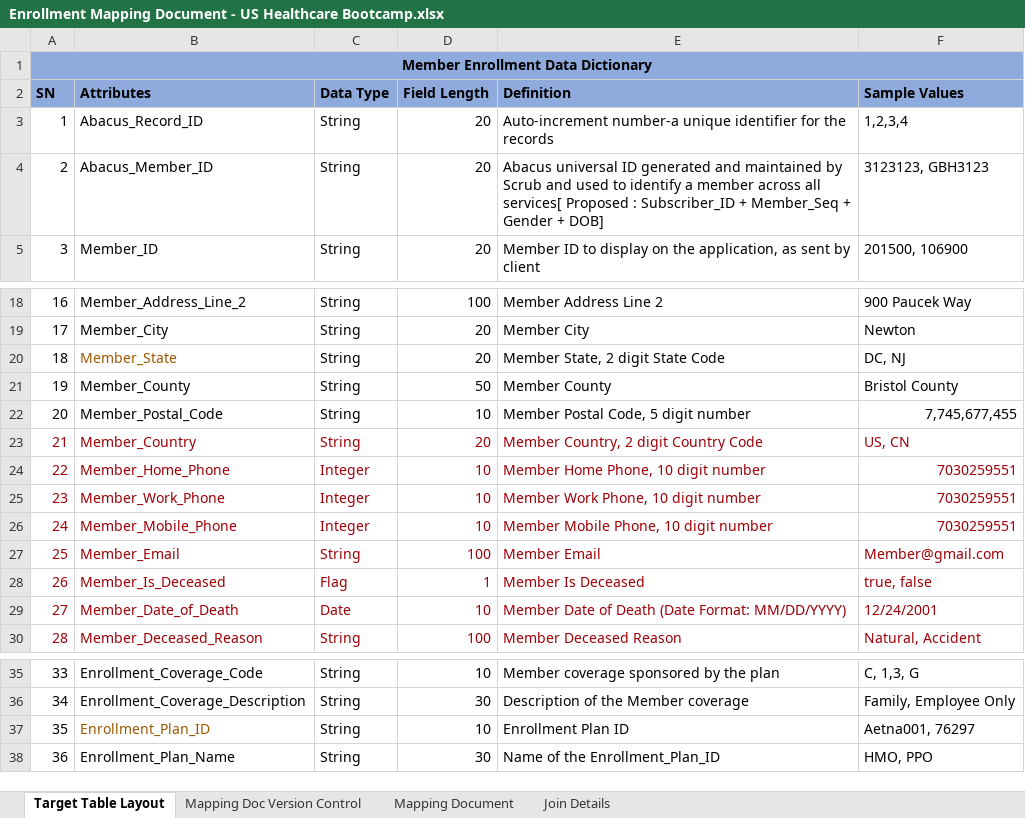
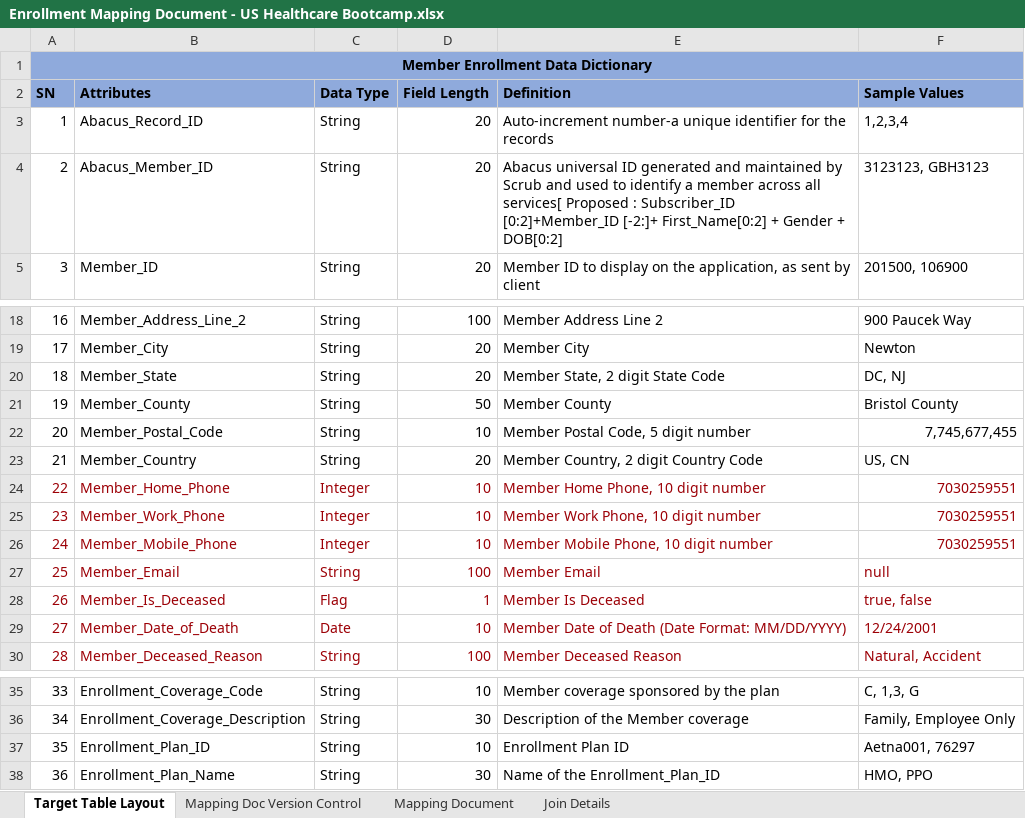
Before and after one commit to cezanekarki/Bootcamp-Tasks, an Excel workbook: Projects/US Healthcare/Enrollment Mapping Document - US Healthcare Bootcamp.xlsx, sheet Target Table Layout, drawn as a sheet; only a part is shown, gaps mark what is left out; values as stored, in another font and other column widths than the file's, no borders; conditional formats not drawn; the diff names each change by its address in the sheet, - before the commit and + after, or states it on an @@ line.

```diff
--- a/Projects/US Healthcare/Enrollment Mapping Document - US Healthcare Bootcamp.xlsx (sheet Target Table Layout)
+++ b/Projects/US Healthcare/Enrollment Mapping Document - US Healthcare Bootcamp.xlsx (sheet Target Table Layout)
-E4 (Definition): …: Subscriber_ID + Member_Seq + Gender + DOB]
+E4 (Definition): …: Subscriber_ID [0:2]+Member_ID [-2:]+ First_Name[0:2] + Gender + DOB[0:2]
-B20 text colour: #9C5700
+B20 text colour: black
-A23:F23 text colour: #9C0006
+A23:F23 text colour: black
-F27 (Sample Values): Member@gmail.com
+F27 (Sample Values): null
-B37 text colour: #9C5700
+B37 text colour: black
```
Also changed, not shown: sheet Join Details, sheet Mapping Document, 2 other files.
